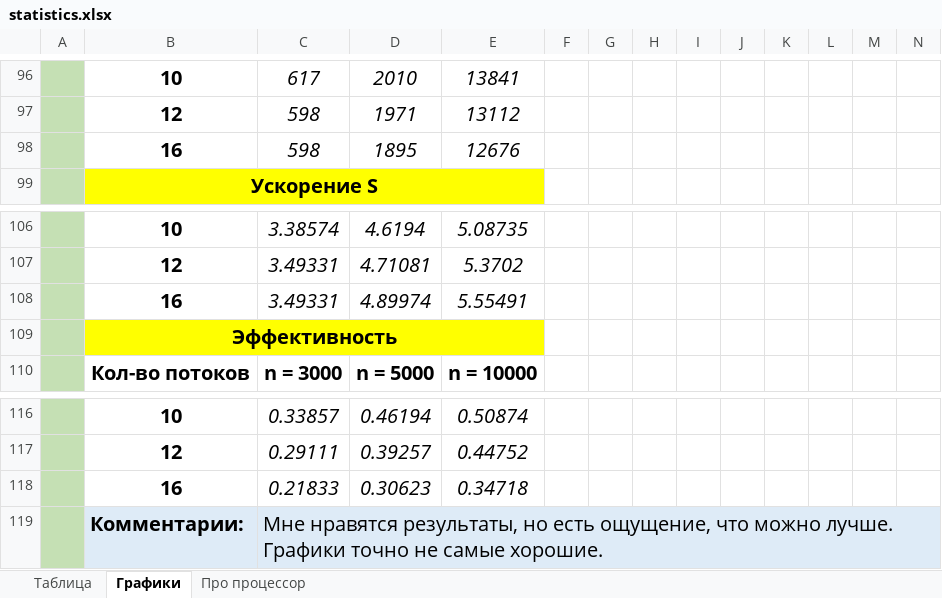
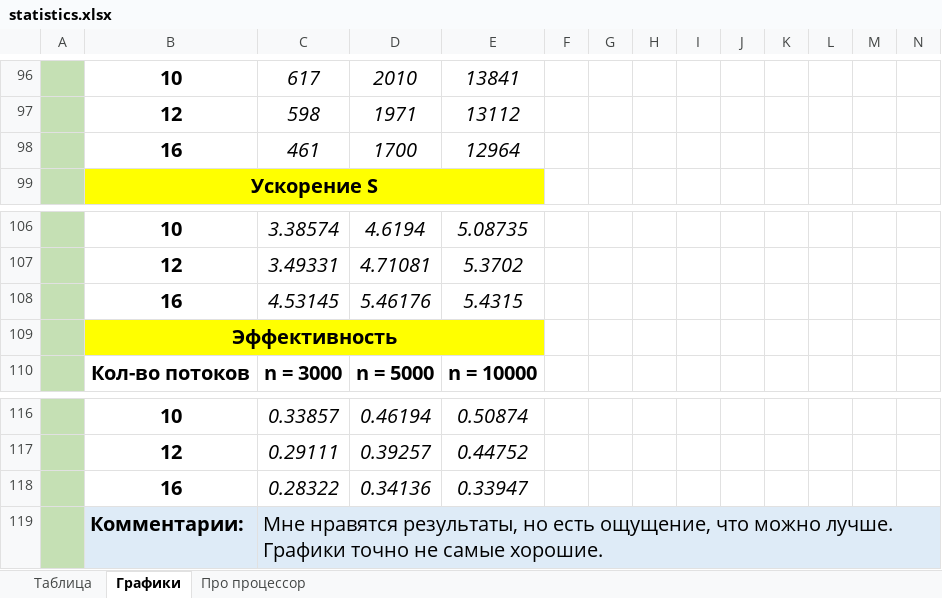
Before and after one commit to ArchBenchs/ArchBenchs, an Excel workbook: DecompositionLU/docs/statistics.xlsx, sheet Графики, drawn as a sheet; only a part is shown, gaps mark what is left out; values as stored, in another font and other column widths than the file's, no borders; charts and pictures not drawn; removed rows and columns are numbered as before the commit, all else as after; rows hold the shown columns only; the diff covers the shown part only; the diff names each change by its address in the sheet, - before the commit and + after, or states it on an @@ line.

```diff
--- a/DecompositionLU/docs/statistics.xlsx (sheet Графики)
+++ b/DecompositionLU/docs/statistics.xlsx (sheet Графики)
-row 98:  | 16 | 598 | 1895 | 12676
+row 98:  | 16 | 461 | 1700 | 12964
-row 108:  | 16 | 3.49331 | 4.89974 | 5.55491
+row 108:  | 16 | 4.53145 | 5.46176 | 5.4315
-row 118:  | 16 | 0.21833 | 0.30623 | 0.34718
+row 118:  | 16 | 0.28322 | 0.34136 | 0.33947
```
Also changed, not shown: 22 added rows and 22 removed rows elsewhere in this sheet, sheet Таблица, formulas that keep their value, charts or pictures, 1 other file.
